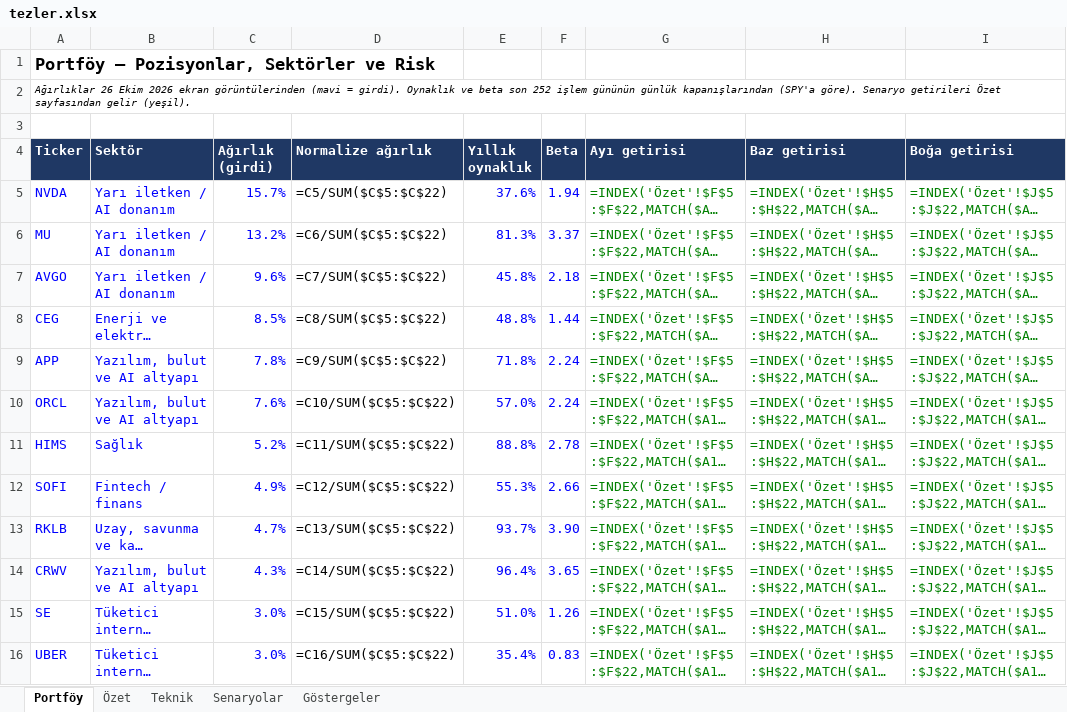
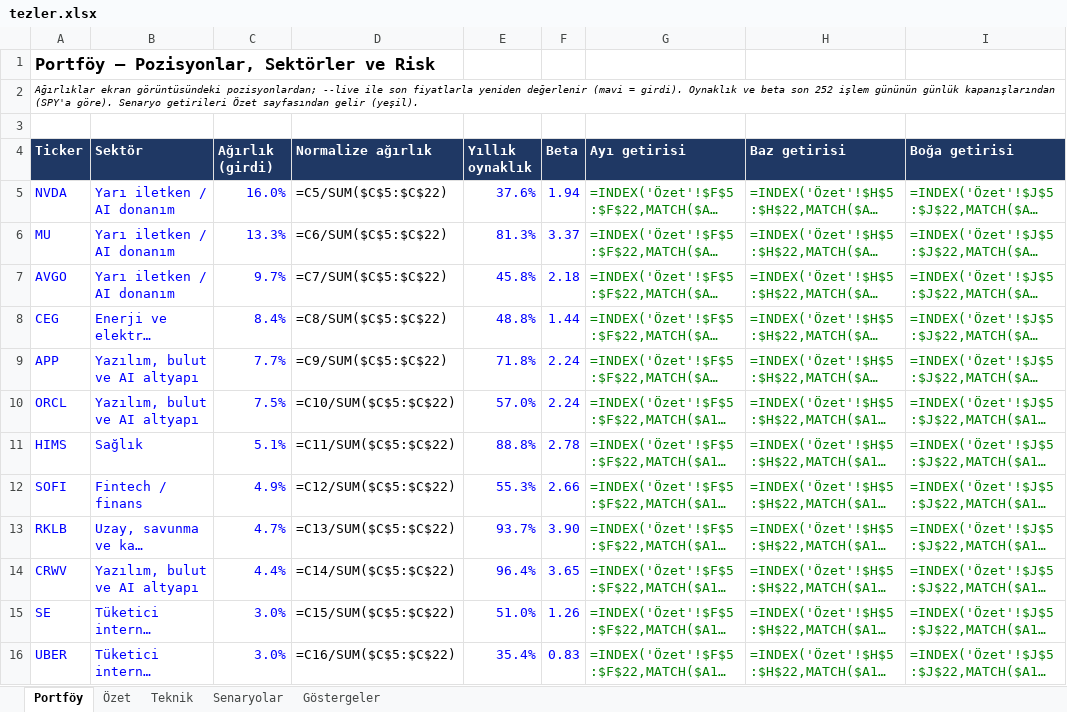
Before and after one commit to Erty8/InvAssistant, an Excel workbook: thesis/tezler.xlsx, sheet Portföy, drawn as a sheet; only a part is shown; long unchanged cells end in …; values as stored, in another font and other column widths than the file's, no borders; formulas without a stored value are shown as written; conditional formats and table styles not drawn; the diff covers the shown part only; the diff names each change by its address in the sheet, - before the commit and + after, or states it on an @@ line.

```diff
--- a/thesis/tezler.xlsx (sheet Portföy)
+++ b/thesis/tezler.xlsx (sheet Portföy)
-A2 (Ticker): Ağırlıklar 26 Ekim 2026 ekran görüntülerinden (mavi =…
+A2 (Ticker): Ağırlıklar ekran görüntüsündeki pozisyonlardan; --live ile son fiyatlarla yeniden değerlenir (mavi =…
-C5 (Ağırlık (girdi)): 15.7%
+C5 (Ağırlık (girdi)): 16.0%
-C6 (Ağırlık (girdi)): 13.2%
+C6 (Ağırlık (girdi)): 13.3%
-C7 (Ağırlık (girdi)): 9.6%
+C7 (Ağırlık (girdi)): 9.7%
-C8 (Ağırlık (girdi)): 8.5%
+C8 (Ağırlık (girdi)): 8.4%
-C9 (Ağırlık (girdi)): 7.8%
+C9 (Ağırlık (girdi)): 7.7%
-C10 (Ağırlık (girdi)): 7.6%
+C10 (Ağırlık (girdi)): 7.5%
-C11 (Ağırlık (girdi)): 5.2%
+C11 (Ağırlık (girdi)): 5.1%
-C14 (Ağırlık (girdi)): 4.3%
+C14 (Ağırlık (girdi)): 4.4%
```
Also changed, not shown: 1 added row, 1 removed row and 9 edited cells elsewhere in this sheet, sheet Teknik, 6 other files.
